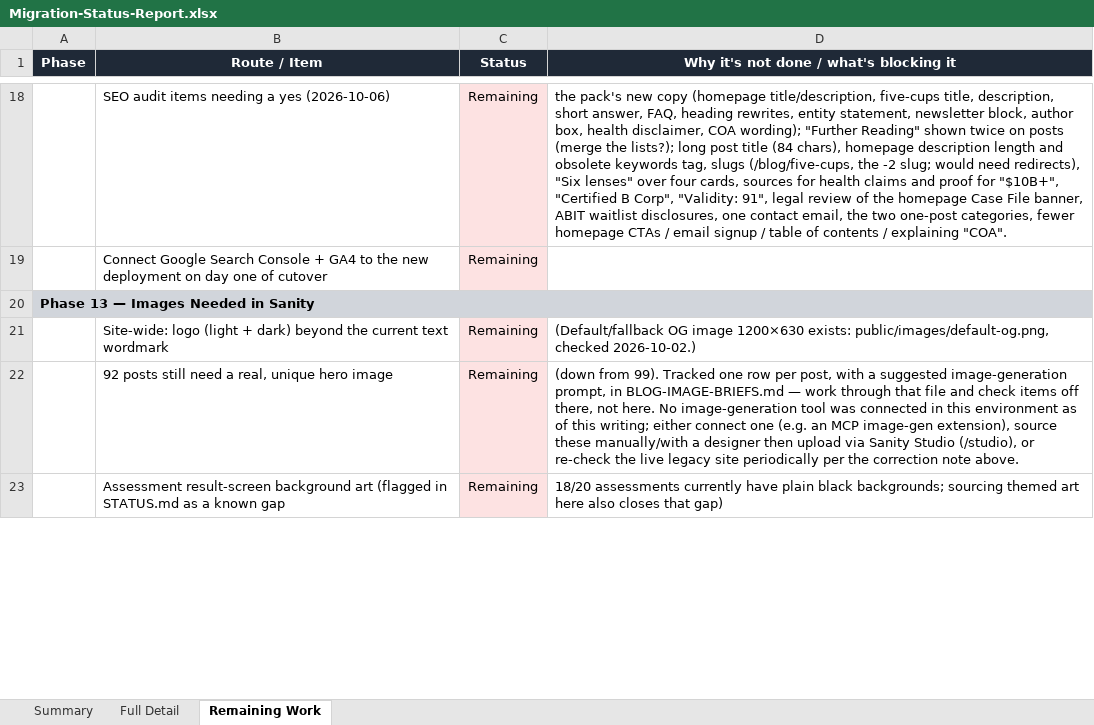
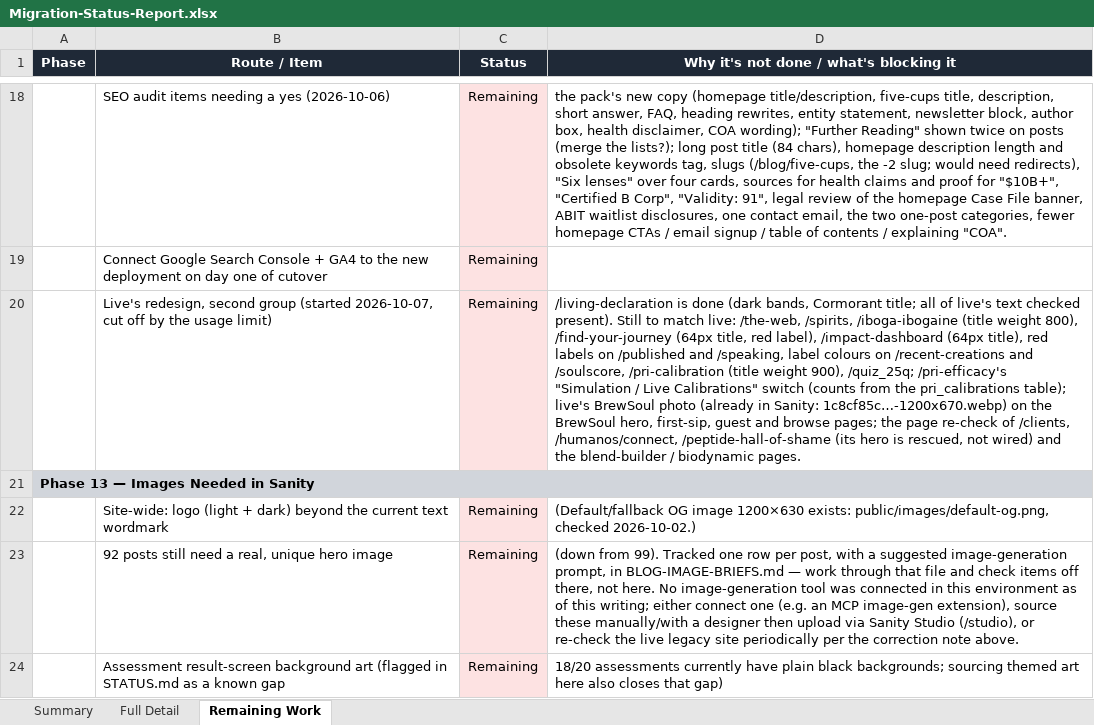
Before and after one commit to RRTONY/tonygreenberg-website, an Excel workbook: Migration-Status-Report.xlsx, sheet Remaining Work, drawn as a sheet; only a part is shown, gaps mark what is left out; values as stored, in another font and other column widths than the file's, no borders; charts and pictures not drawn; the diff names each change by its address in the sheet, - before the commit and + after, or states it on an @@ line.

```diff
--- a/Migration-Status-Report.xlsx (sheet Remaining Work)
+++ b/Migration-Status-Report.xlsx (sheet Remaining Work)
+row 20:  | Live's redesign, second group (started 2026-10-07, cut off by the usage limit) | Remaining | /living-declaration is done (dark bands, Cormorant title; all of live's text checked present). Still to match live: /the-web, /spirits, /iboga-ibogaine (title weight 800), /find-your-journey (64px title, red label), /impact-dashboard (64px title), red labels on /published and /speaking, label colours on /recent-creations and /soulscore, /pri-calibration (title weight 900), /quiz_25q; /pri-efficacy's "Simulation / Live Calibrations" switch (counts from the pri_calibrations table); live's BrewSoul photo (already in Sanity: 1c8cf85c…-1200x670.webp) on the BrewSoul hero, first-sip, guest and browse pages; the page re-check of /clients, /humanos/connect, /peptide-hall-of-shame (its hero is rescued, not wired) and the blend-builder / biodynamic pages.
```
Also changed, not shown: sheet Full Detail, sheet Summary, formulas that keep their value, hidden cells, 5 other files.
